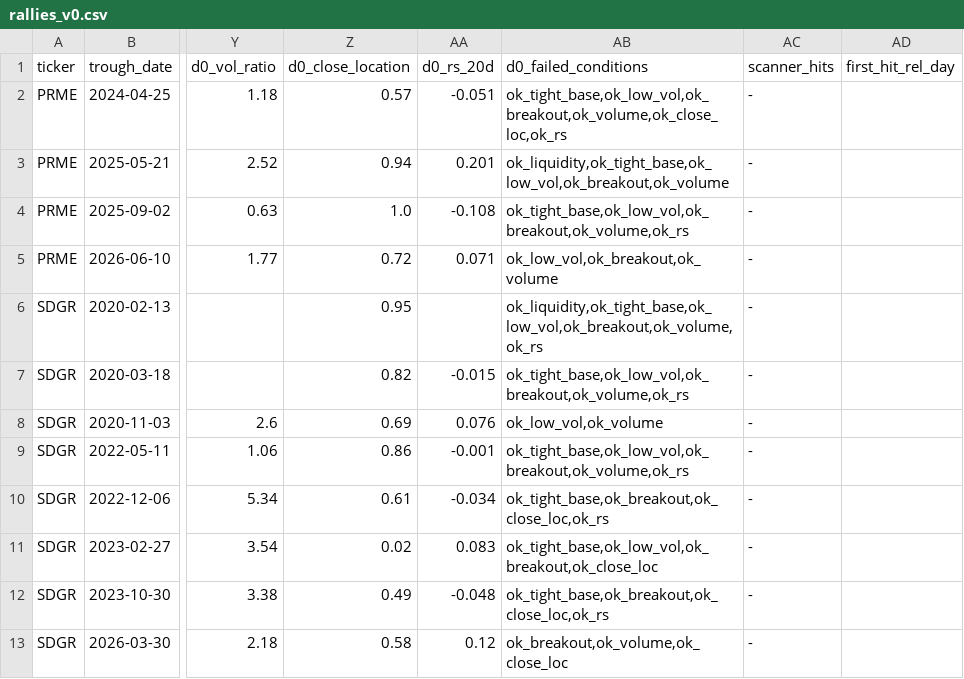
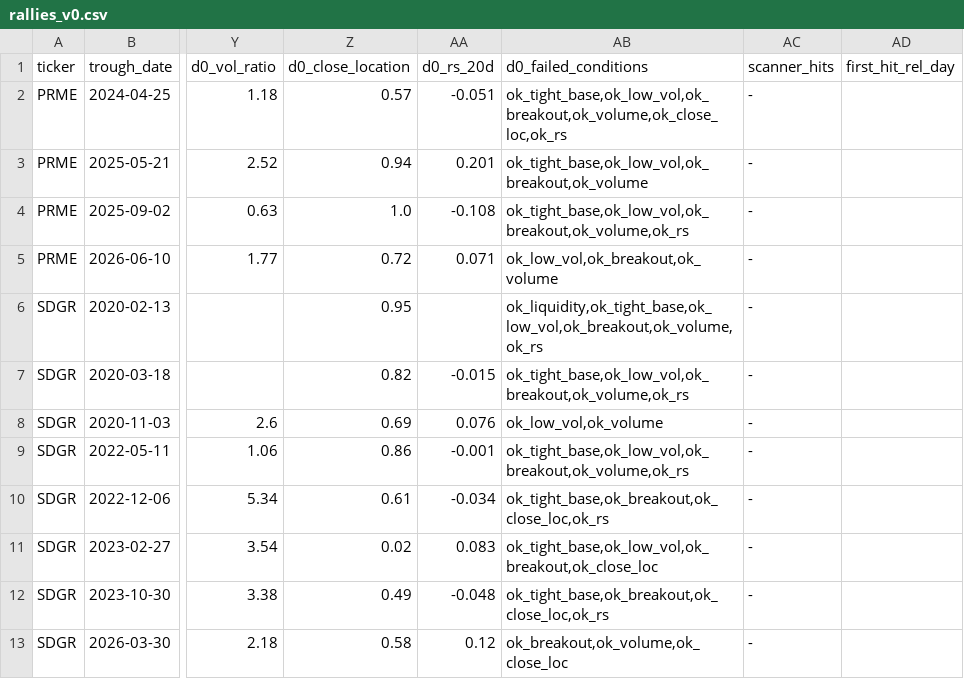
Before and after one commit to wangningran/alpha-breakout, a CSV file: reports/data/rallies_v0.csv, drawn as a sheet; only a part is shown, gaps mark what is left out; the diff names each change by its address in the sheet, - before the commit and + after, or states it on an @@ line.

```diff
--- a/reports/data/rallies_v0.csv
+++ b/reports/data/rallies_v0.csv
-AB3 (d0_failed_conditions): ok_liquidity,ok_tight_base,ok_low_vol,ok_breakout,ok_volume
+AB3 (d0_failed_conditions): ok_tight_base,ok_low_vol,ok_breakout,ok_volume
```
Also changed, not shown: reports/data/rallies_v0b.csv, reports/data/window_PRME_2025-06-06_v0.csv, 8 other files.
